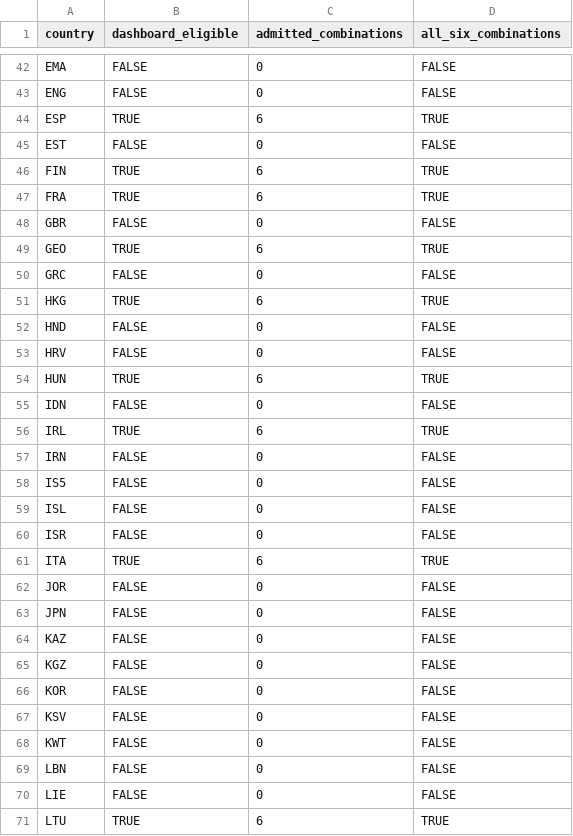
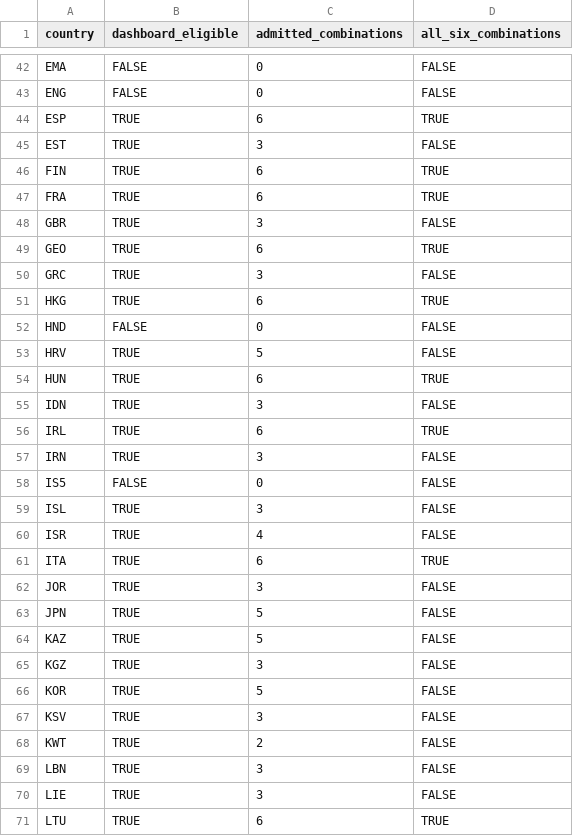
Before and after one commit to Netherlands-Opportunity-Lab/Learning-Outcomes, a CSV file: 06_pipeline/review_20261013/scientific_review/VERIFIED_COUNTRY_ADMISSION.csv, drawn as a sheet; only a part is shown, gaps mark what is left out; the diff covers the shown part only.

```diff
--- a/06_pipeline/review_20261013/scientific_review/VERIFIED_COUNTRY_ADMISSION.csv
+++ b/06_pipeline/review_20261013/scientific_review/VERIFIED_COUNTRY_ADMISSION.csv
@@ -44,28 +44,28 @@
 "ESP",TRUE,6,TRUE
-"EST",FALSE,0,FALSE
+"EST",TRUE,3,FALSE
 "FIN",TRUE,6,TRUE
 "FRA",TRUE,6,TRUE
-"GBR",FALSE,0,FALSE
+"GBR",TRUE,3,FALSE
 "GEO",TRUE,6,TRUE
-"GRC",FALSE,0,FALSE
+"GRC",TRUE,3,FALSE
 "HKG",TRUE,6,TRUE
 "HND",FALSE,0,FALSE
-"HRV",FALSE,0,FALSE
+"HRV",TRUE,5,FALSE
 "HUN",TRUE,6,TRUE
-"IDN",FALSE,0,FALSE
+"IDN",TRUE,3,FALSE
 "IRL",TRUE,6,TRUE
-"IRN",FALSE,0,FALSE
+"IRN",TRUE,3,FALSE
 "IS5",FALSE,0,FALSE
-"ISL",FALSE,0,FALSE
-"ISR",FALSE,0,FALSE
+"ISL",TRUE,3,FALSE
+"ISR",TRUE,4,FALSE
 "ITA",TRUE,6,TRUE
-"JOR",FALSE,0,FALSE
-"JPN",FALSE,0,FALSE
-"KAZ",FALSE,0,FALSE
-"KGZ",FALSE,0,FALSE
-"KOR",FALSE,0,FALSE
-"KSV",FALSE,0,FALSE
-"KWT",FALSE,0,FALSE
-"LBN",FALSE,0,FALSE
-"LIE",FALSE,0,FALSE
+"JOR",TRUE,3,FALSE
+"JPN",TRUE,5,FALSE
+"KAZ",TRUE,5,FALSE
+"KGZ",TRUE,3,FALSE
+"KOR",TRUE,5,FALSE
+"KSV",TRUE,3,FALSE
+"KWT",TRUE,2,FALSE
+"LBN",TRUE,3,FALSE
+"LIE",TRUE,3,FALSE
 "LTU",TRUE,6,TRUE
```
Also changed, not shown: 66 edited cells elsewhere in this file, 06_pipeline/review_20261013/IMPLEMENTATION_ISSUES.csv, 06_pipeline/review_20261013/scientific_review/COUNTRY_REVIEW.csv, 34 other files.
